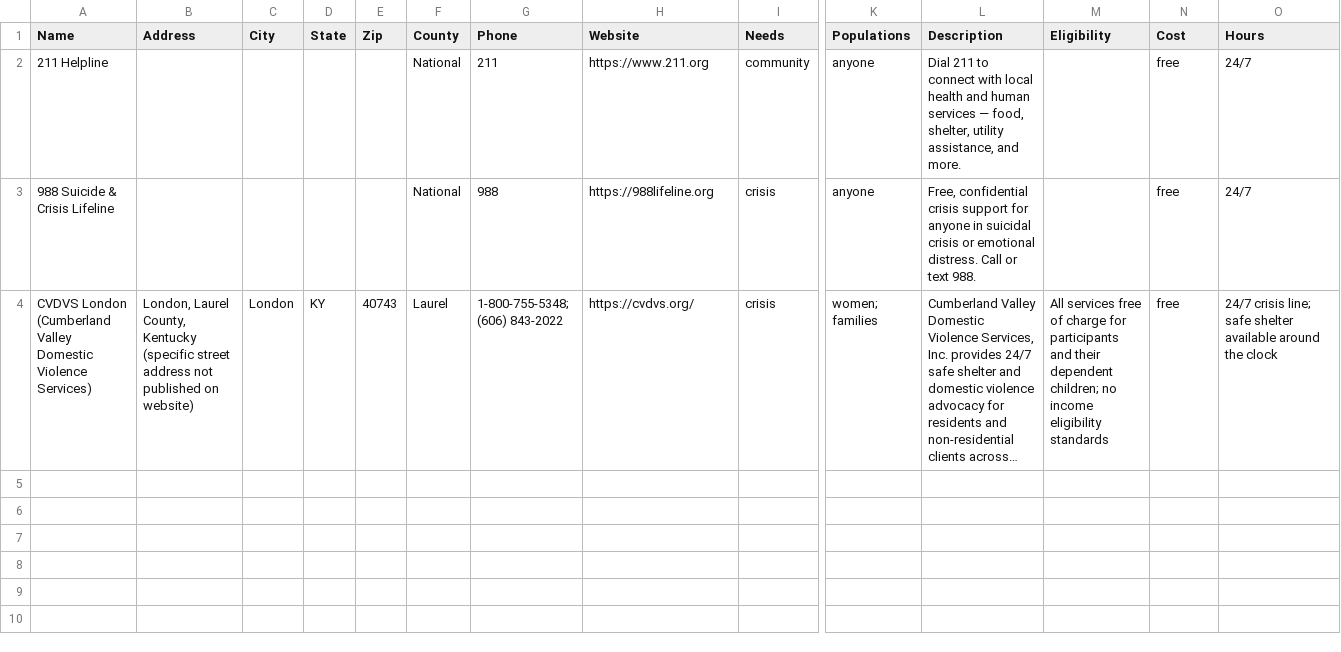
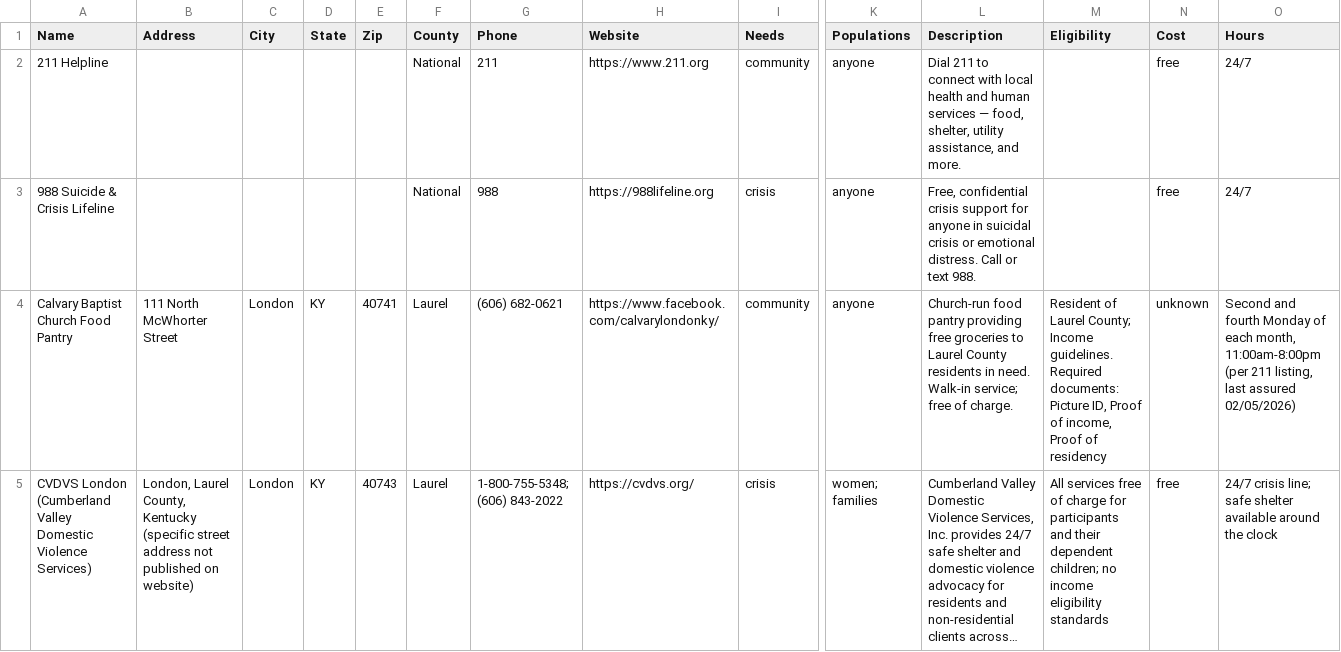
Before and after one commit to MrStewood/beacon, a CSV file: data/resources.csv, drawn as a sheet; only a part is shown, gaps mark what is left out; long unchanged cells end in …; rows hold the shown columns only; the diff covers the shown part only; the diff names each change by its address in the sheet, - before the commit and + after, or states it on an @@ line.

Commit message:
feat(pipeline): require geocoded public addresses and service areas

```diff
--- a/data/resources.csv
+++ b/data/resources.csv
+row 4: Calvary Baptist Church Food Pantry | 111 North McWhorter Street | London | KY | 40741 | Laurel | (606) 682-0621 | https://www.facebook.com/calvarylondonky/ | community | anyone | Church-run food pantry providing free groceries to Laurel County residents in need. Walk-in service; free of charge. | Resident of Laurel County; Income guidelines. Required documents: Picture ID, Proof of income, Proof of residency | unknown | Second and fourth Monday of each month, 11:00am-8:00pm (per 211 listing, last assured 02/05/2026)
```
Also changed, not shown: 1 added row elsewhere in this file, 11 other files.
